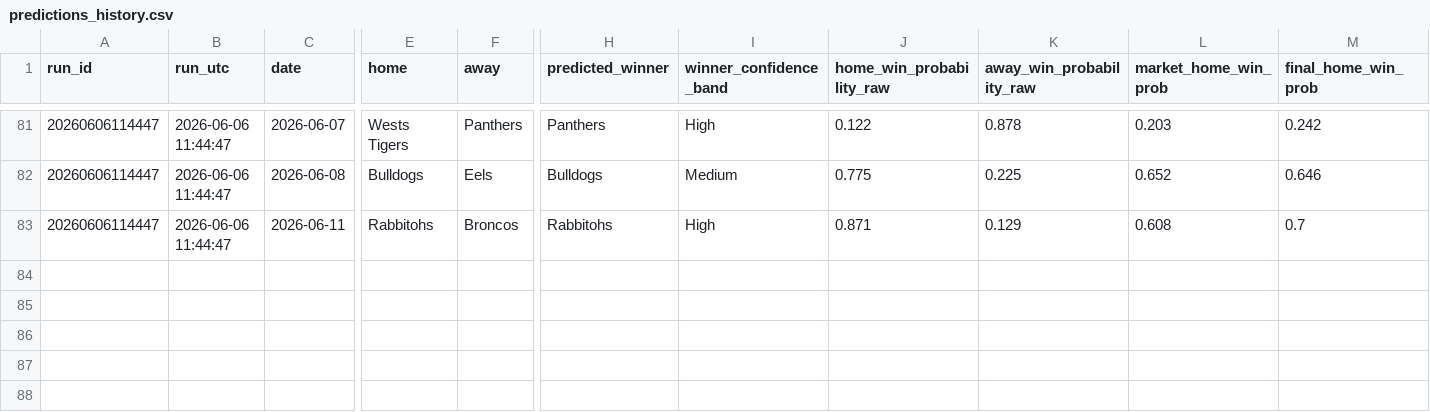
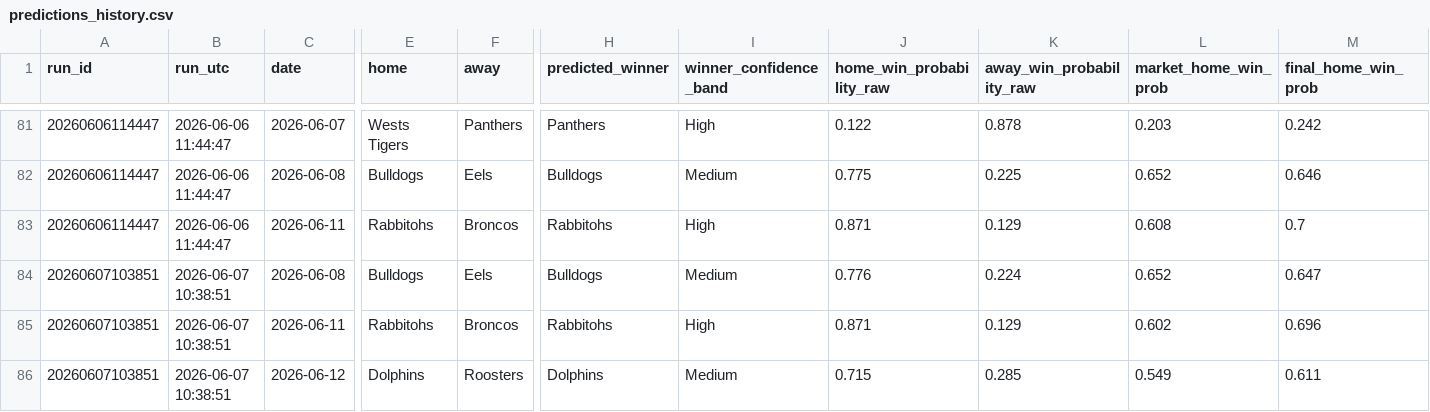
Before and after one commit to Rossdavo/nrl-ai-predictor, a CSV file: predictions_history.csv, drawn as a sheet; only a part is shown, gaps mark what is left out; rows hold the shown columns only; the diff names each change by its address in the sheet, - before the commit and + after, or states it on an @@ line.

```diff
--- a/predictions_history.csv
+++ b/predictions_history.csv
+row 84: 20260607103851 | 2026-06-07 10:38:51 | 2026-06-08 | Bulldogs | Eels | Bulldogs | Medium | 0.776 | 0.224 | 0.652 | 0.647
+row 85: 20260607103851 | 2026-06-07 10:38:51 | 2026-06-11 | Rabbitohs | Broncos | Rabbitohs | High | 0.871 | 0.129 | 0.602 | 0.696
+row 86: 20260607103851 | 2026-06-07 10:38:51 | 2026-06-12 | Dolphins | Roosters | Dolphins | Medium | 0.715 | 0.285 | 0.549 | 0.611
```
Also changed, not shown: accuracy.csv, bet_history.csv, 12 other files.
